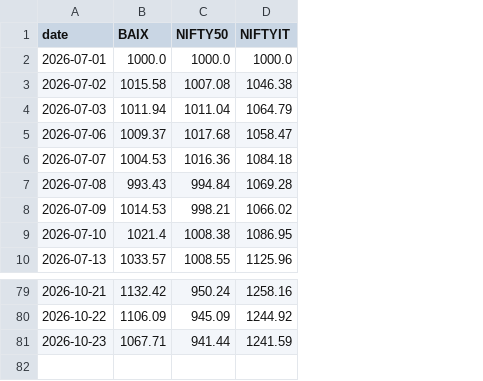
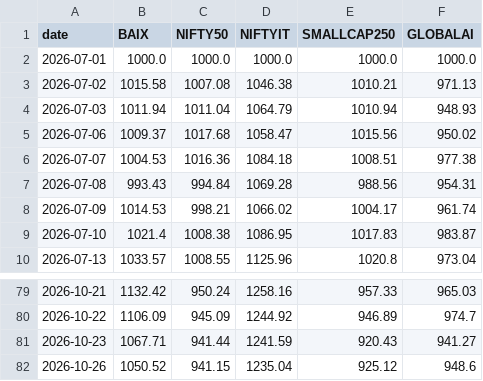
Before and after one commit to Harshapp45/india-pure-ai-index, a CSV file: data/processed/baix_TEST.csv, drawn as a sheet; only a part is shown, gaps mark what is left out; the diff names each change by its address in the sheet, - before the commit and + after, or states it on an @@ line.

```diff
--- a/data/processed/baix_TEST.csv
+++ b/data/processed/baix_TEST.csv
+column E (SMALLCAP250), rows 2-10: 1000.0 | 1010.21 | 1010.94 | 1015.56 | 1008.51 | 988.56 | 1004.17 | 1017.83 | 1020.8; rows 79-81: 957.33 | 946.89 | 920.43
+column F (GLOBALAI), rows 2-10: 1000.0 | 971.13 | 948.93 | 950.02 | 977.38 | 954.31 | 961.74 | 983.87 | 973.04; rows 79-81: 965.03 | 974.7 | 941.27
+row 82: 2026-10-26 | 1050.52 | 941.15 | 1235.04 | 925.12 | 948.6
```
Also changed, not shown: 4 other files.
